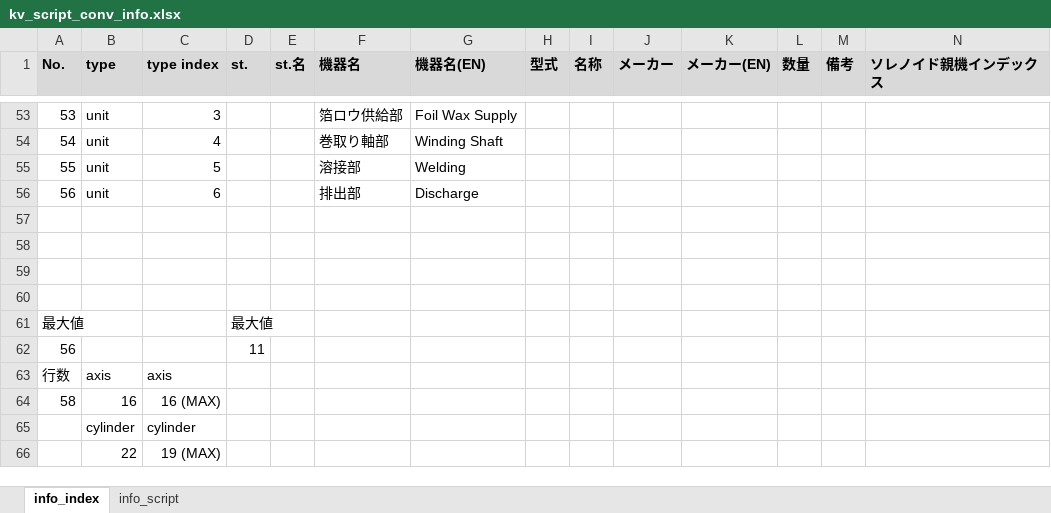
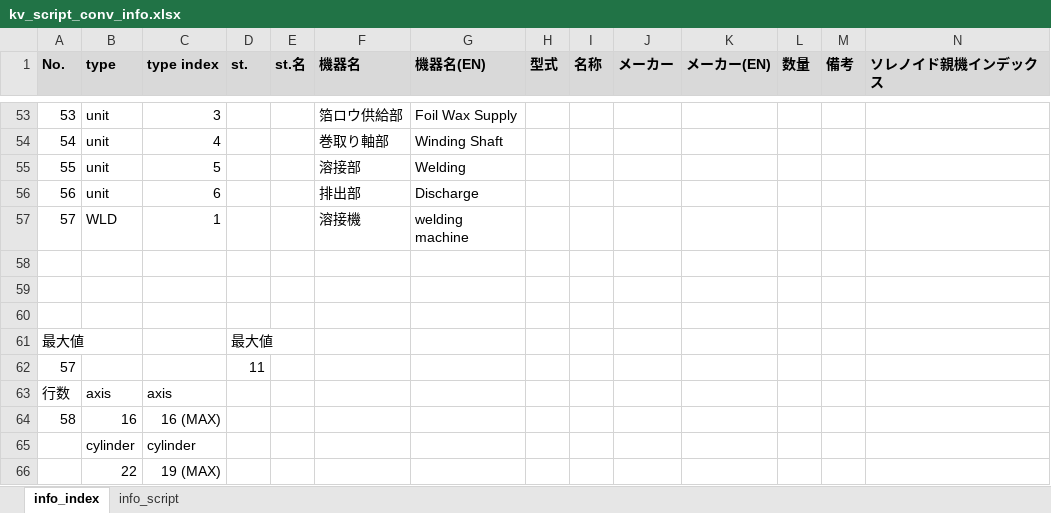
Before and after one commit to t-kumagai-130/hg-0025-0016_kv-x520, an Excel workbook: doc/kv_script_conv_info.xlsx, sheet info_index, drawn as a sheet; only a part is shown, gaps mark what is left out; values as stored, in another font and other column widths than the file's, no borders; charts and pictures and conditional formats not drawn; rows hold the shown columns only; the diff names each change by its address in the sheet, - before the commit and + after, or states it on an @@ line.

```diff
--- a/doc/kv_script_conv_info.xlsx (sheet info_index)
+++ b/doc/kv_script_conv_info.xlsx (sheet info_index)
-row 57: (empty)
+row 57: 57 | WLD | 1 |  |  | 溶接機 | welding machine
-A62 (No.): 56
+A62 (No.): 57
```
Also changed, not shown: sheet info_script, formulas that keep their value, charts or pictures, doc/kv_script_cycle_info.xlsx, 12 other files.
